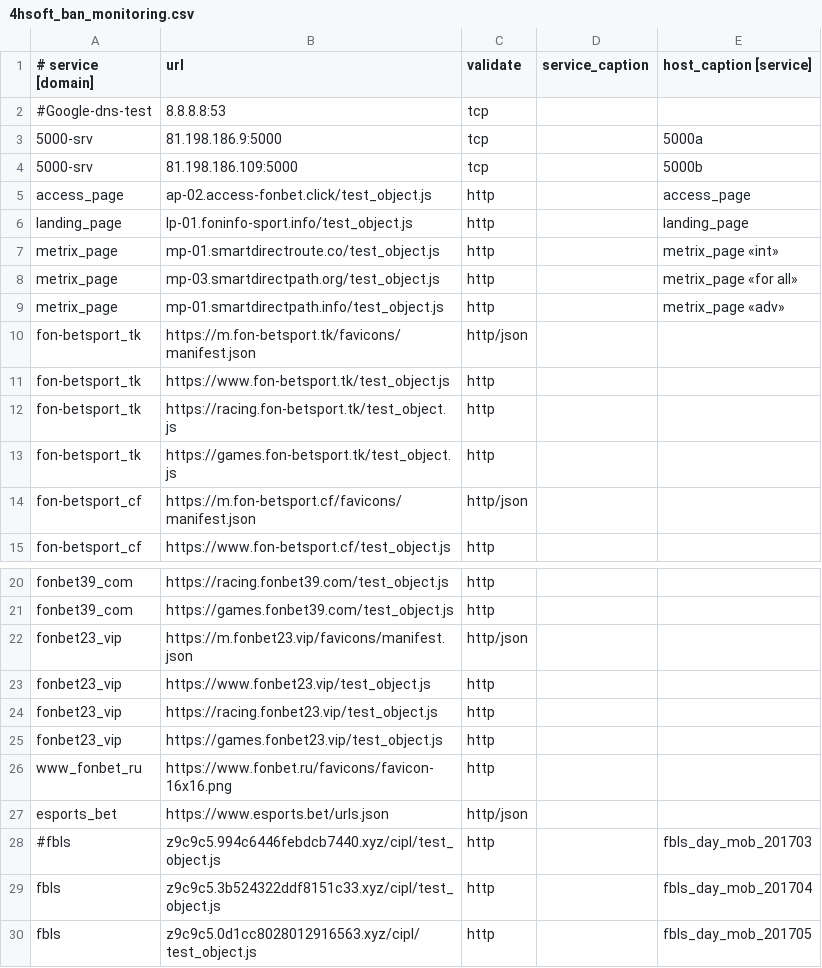
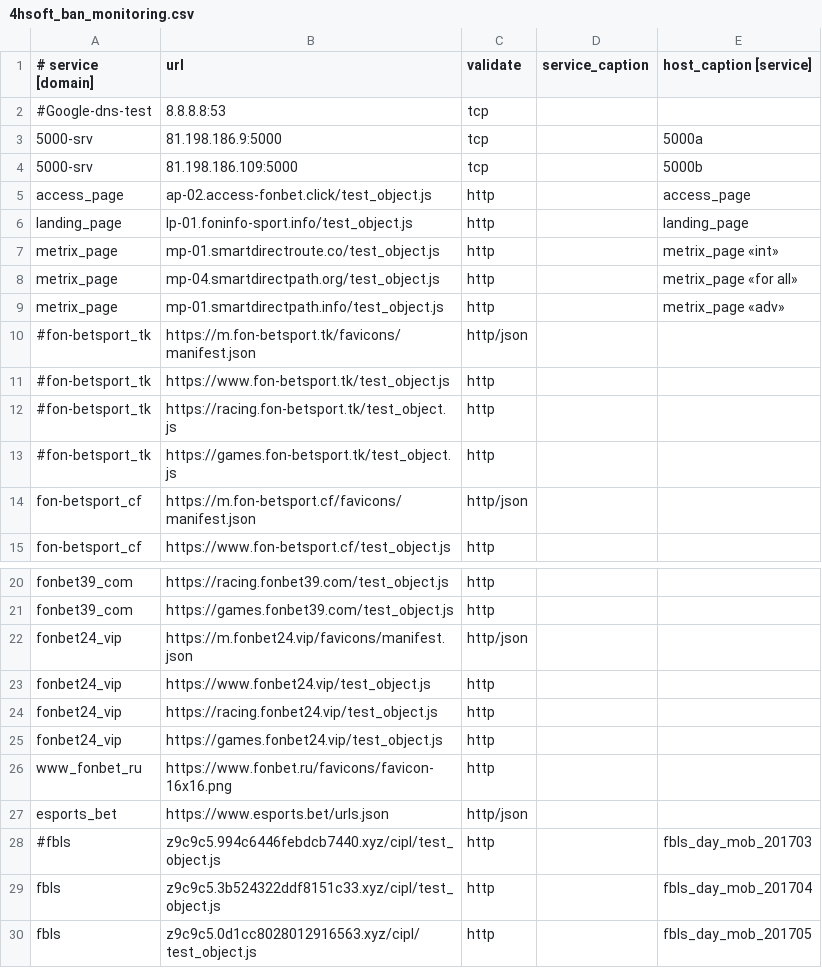
Before and after one commit to fbcloudstuff/apps, a CSV file: ban-monitoring/4hsoft_ban_monitoring.csv, drawn as a sheet; only a part is shown, gaps mark what is left out.

Commit message:
update ban-monitoring.csv

```diff
--- a/ban-monitoring/4hsoft_ban_monitoring.csv
+++ b/ban-monitoring/4hsoft_ban_monitoring.csv
@@ -7,8 +7,8 @@ landing_page;lp-01.foninfo-sport.info/test_object.js;http;;landing_page
 metrix_page;mp-01.smartdirectroute.co/test_object.js;http;;metrix_page «int»
-metrix_page;mp-03.smartdirectpath.org/test_object.js;http;;metrix_page «for all»
+metrix_page;mp-04.smartdirectpath.org/test_object.js;http;;metrix_page «for all»
 metrix_page;mp-01.smartdirectpath.info/test_object.js;http;;metrix_page «adv»
-fon-betsport_tk;https://m.fon-betsport.tk/favicons/manifest.json;http/json;;
-fon-betsport_tk;https://www.fon-betsport.tk/test_object.js;http;;
-fon-betsport_tk;https://racing.fon-betsport.tk/test_object.js;http;;
-fon-betsport_tk;https://games.fon-betsport.tk/test_object.js;http;;
+#fon-betsport_tk;https://m.fon-betsport.tk/favicons/manifest.json;http/json;;
+#fon-betsport_tk;https://www.fon-betsport.tk/test_object.js;http;;
+#fon-betsport_tk;https://racing.fon-betsport.tk/test_object.js;http;;
+#fon-betsport_tk;https://games.fon-betsport.tk/test_object.js;http;;
 fon-betsport_cf;https://m.fon-betsport.cf/favicons/manifest.json;http/json;;
@@ -21,6 +21,6 @@ fonbet39_com;https://racing.fonbet39.com/test_object.js;http;;
 fonbet39_com;https://games.fonbet39.com/test_object.js;http;;
-fonbet23_vip;https://m.fonbet23.vip/favicons/manifest.json;http/json;;
-fonbet23_vip;https://www.fonbet23.vip/test_object.js;http;;
-fonbet23_vip;https://racing.fonbet23.vip/test_object.js;http;;
-fonbet23_vip;https://games.fonbet23.vip/test_object.js;http;;
+fonbet24_vip;https://m.fonbet24.vip/favicons/manifest.json;http/json;;
+fonbet24_vip;https://www.fonbet24.vip/test_object.js;http;;
+fonbet24_vip;https://racing.fonbet24.vip/test_object.js;http;;
+fonbet24_vip;https://games.fonbet24.vip/test_object.js;http;;
 www_fonbet_ru;https://www.fonbet.ru/favicons/favicon-16x16.png;http;;
```
